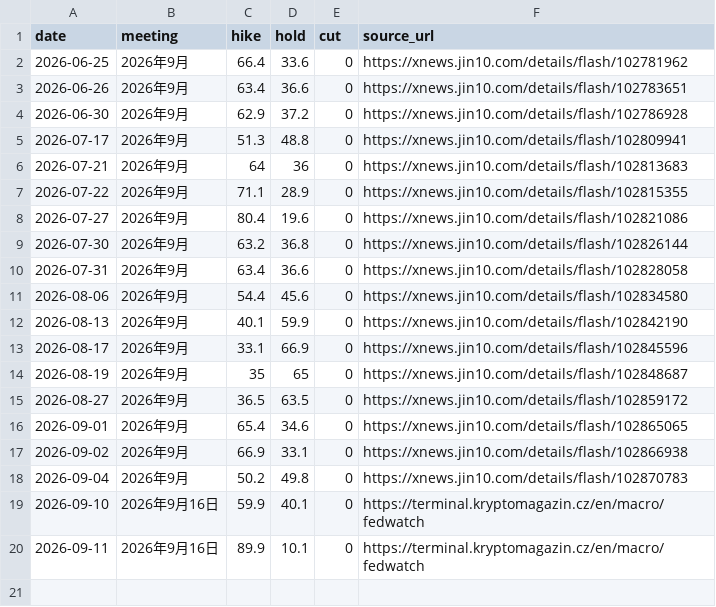
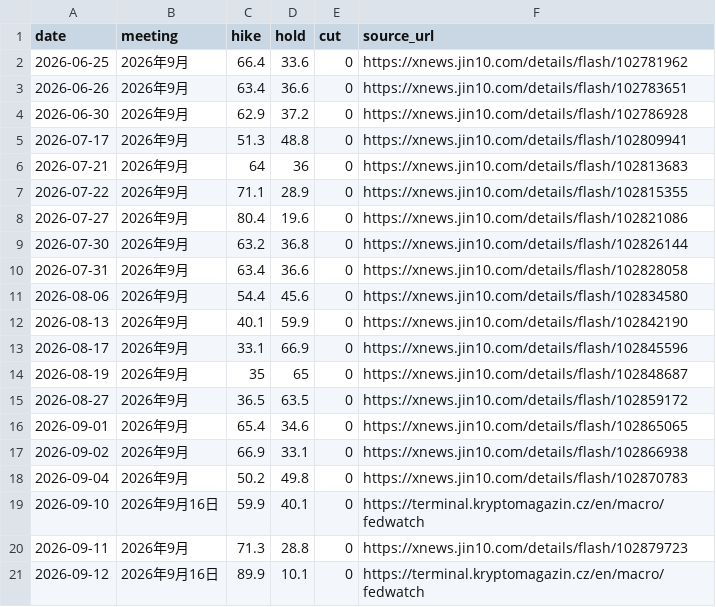
Before and after one commit to hainan5/invest-tracker, a CSV file: public/data/macro/fed-rate-probability.csv, drawn as a sheet.

```diff
--- a/public/data/macro/fed-rate-probability.csv
+++ b/public/data/macro/fed-rate-probability.csv
@@ -19,2 +19,3 @@ date,meeting,hike,hold,cut,source_url
 2026-09-10,2026年9月16日,59.9,40.1,0,https://terminal.kryptomagazin.cz/en/macro/fedwatch
-2026-09-11,2026年9月16日,89.9,10.1,0,https://terminal.kryptomagazin.cz/en/macro/fedwatch
+2026-09-11,2026年9月,71.3,28.8,0,https://xnews.jin10.com/details/flash/102879723
+2026-09-12,2026年9月16日,89.9,10.1,0,https://terminal.kryptomagazin.cz/en/macro/fedwatch
```
Also changed, not shown: public/data/commodities/copper.csv, public/data/commodities/lithium-carbonate.csv, 29 other files.
